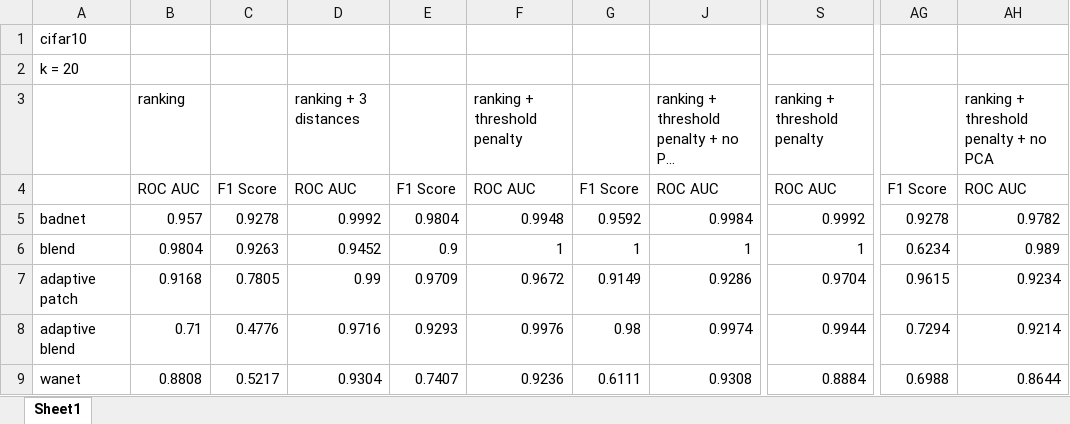
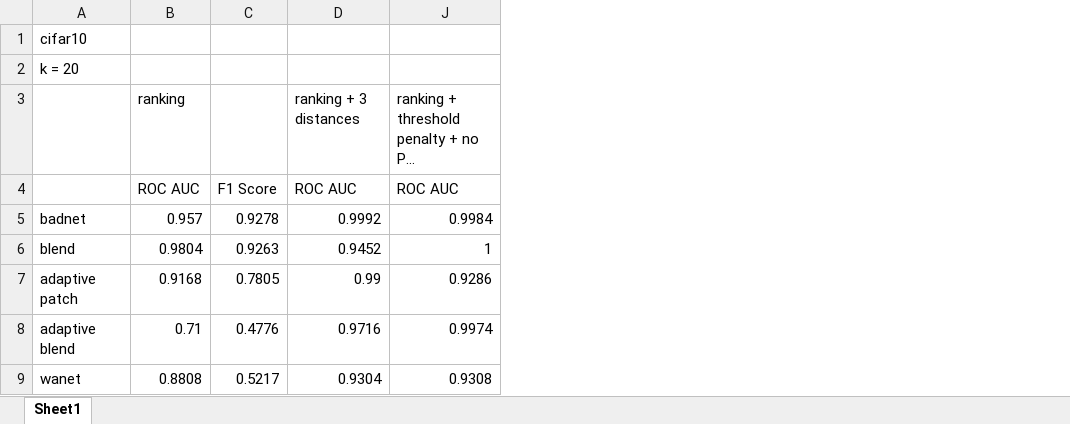
Before and after one commit to tomledeakin/backdoor-toolbox, an Excel workbook: experiments.xlsx, sheet Sheet1, drawn as a sheet; only a part is shown, gaps mark what is left out; long unchanged cells end in …; values as stored, in another font and other column widths than the file's, no borders; the diff names each change by its address in the sheet, - before the commit and + after, or states it on an @@ line.

```diff
--- a/experiments.xlsx (sheet Sheet1)
+++ b/experiments.xlsx (sheet Sheet1)
@@ column E hidden, rows 4-9: F1 Score | 0.9804 | 0.9 | 0.9709 | 0.9293 | 0.7407 @@
@@ column F hidden, rows 3-9: ranking + threshold penalty | ROC AUC | 0.9948 | 1 | 0.9672 | 0.9976 | 0.9236 @@
@@ column G hidden, rows 4-9: F1 Score | 0.9592 | 1 | 0.9149 | 0.98 | 0.6111 @@
@@ column S hidden, rows 3-9: ranking + threshold penalty | ROC AUC | 0.9992 | 1 | 0.9704 | 0.9944 | 0.8884 @@
@@ column AG hidden, rows 4-9: F1 Score | 0.9278 | 0.6234 | 0.9615 | 0.7294 | 0.6988 @@
@@ column AH hidden, rows 3-9: ranking + threshold penalty + no PCA | ROC AUC | 0.9782 | 0.989 | 0.9234 | 0.9214 | 0.8644 @@
```
Also changed, not shown: 1 other file.
